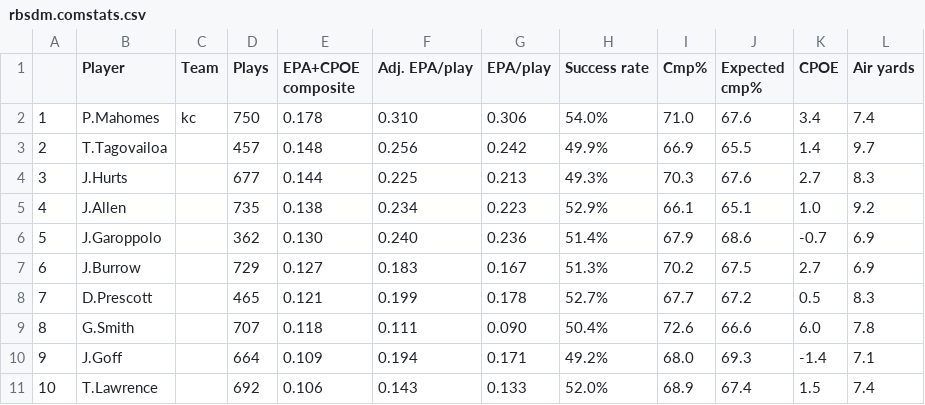
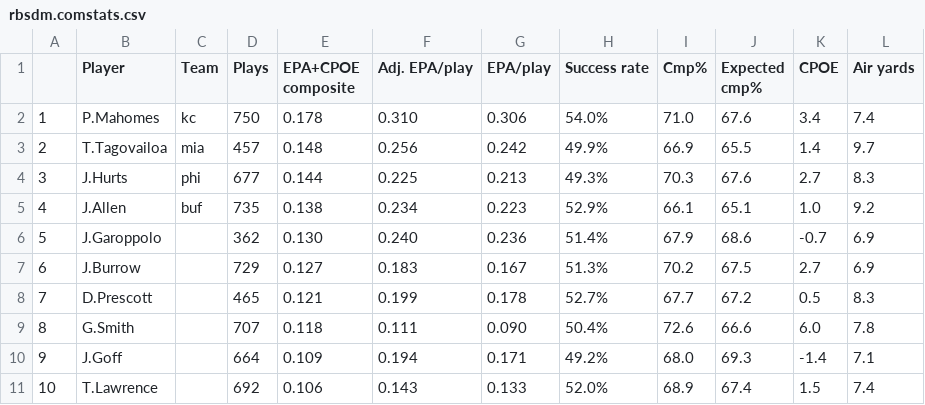
Before and after one commit to LaDTo21/TippSpiel2023, a CSV file: rbsdm.comstats.csv, drawn as a sheet; only a part is shown.

Commit message:
Update rbsdm.comstats.csv

```diff
--- a/rbsdm.comstats.csv
+++ b/rbsdm.comstats.csv
@@ -2,5 +2,5 @@
 "1","P.Mahomes","kc",750,"0.178","0.310","0.306","54.0%","71.0","67.6","3.4","7.4"
-"2","T.Tagovailoa","",457,"0.148","0.256","0.242","49.9%","66.9","65.5","1.4","9.7"
-"3","J.Hurts","","677","0.144","0.225","0.213","49.3%","70.3","67.6","2.7","8.3"
-"4","J.Allen","","735","0.138","0.234","0.223","52.9%","66.1","65.1","1.0","9.2"
+"2","T.Tagovailoa","mia",457,"0.148","0.256","0.242","49.9%","66.9","65.5","1.4","9.7"
+"3","J.Hurts","phi","677","0.144","0.225","0.213","49.3%","70.3","67.6","2.7","8.3"
+"4","J.Allen","buf","735","0.138","0.234","0.223","52.9%","66.1","65.1","1.0","9.2"
 "5","J.Garoppolo","","362","0.130","0.240","0.236","51.4%","67.9","68.6","-0.7","6.9"
```
